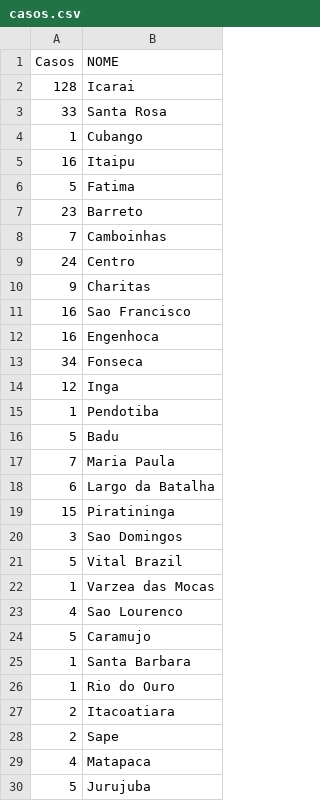
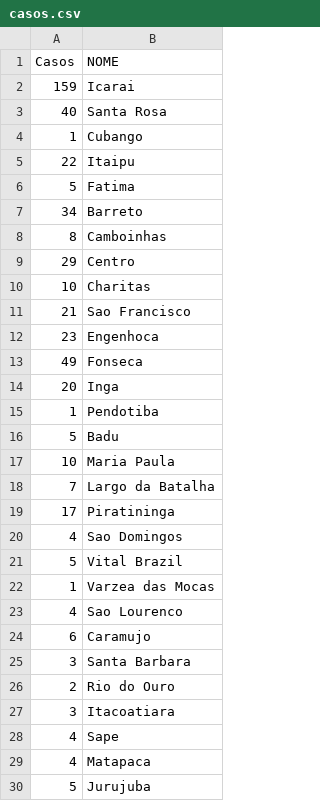
Before and after one commit to pjfernandes/pjfernandes.github.io, a CSV file: casos.csv, drawn as a sheet; only a part is shown; the diff covers the shown part only.

```diff
--- a/casos.csv
+++ b/casos.csv
@@ -1,21 +1,21 @@
 Casos;NOME
-128;Icarai
-33;Santa Rosa
+159;Icarai
+40;Santa Rosa
 1;Cubango
-16;Itaipu
+22;Itaipu
 5;Fatima
-23;Barreto
-7;Camboinhas
-24;Centro
-9;Charitas
-16;Sao Francisco
-16;Engenhoca
-34;Fonseca
-12;Inga
+34;Barreto
+8;Camboinhas
+29;Centro
+10;Charitas
+21;Sao Francisco
+23;Engenhoca
+49;Fonseca
+20;Inga
 1;Pendotiba
 5;Badu
-7;Maria Paula
-6;Largo da Batalha
-15;Piratininga
-3;Sao Domingos
+10;Maria Paula
+7;Largo da Batalha
+17;Piratininga
+4;Sao Domingos
 5;Vital Brazil
@@ -23,7 +23,7 @@ Casos;NOME
 4;Sao Lourenco
-5;Caramujo
-1;Santa Barbara
-1;Rio do Ouro
-2;Itacoatiara
-2;Sape
+6;Caramujo
+3;Santa Barbara
+2;Rio do Ouro
+3;Itacoatiara
+4;Sape
 4;Matapaca
```
Also changed, not shown: 1 added row and 6 edited cells elsewhere in this file, 2 other files.
